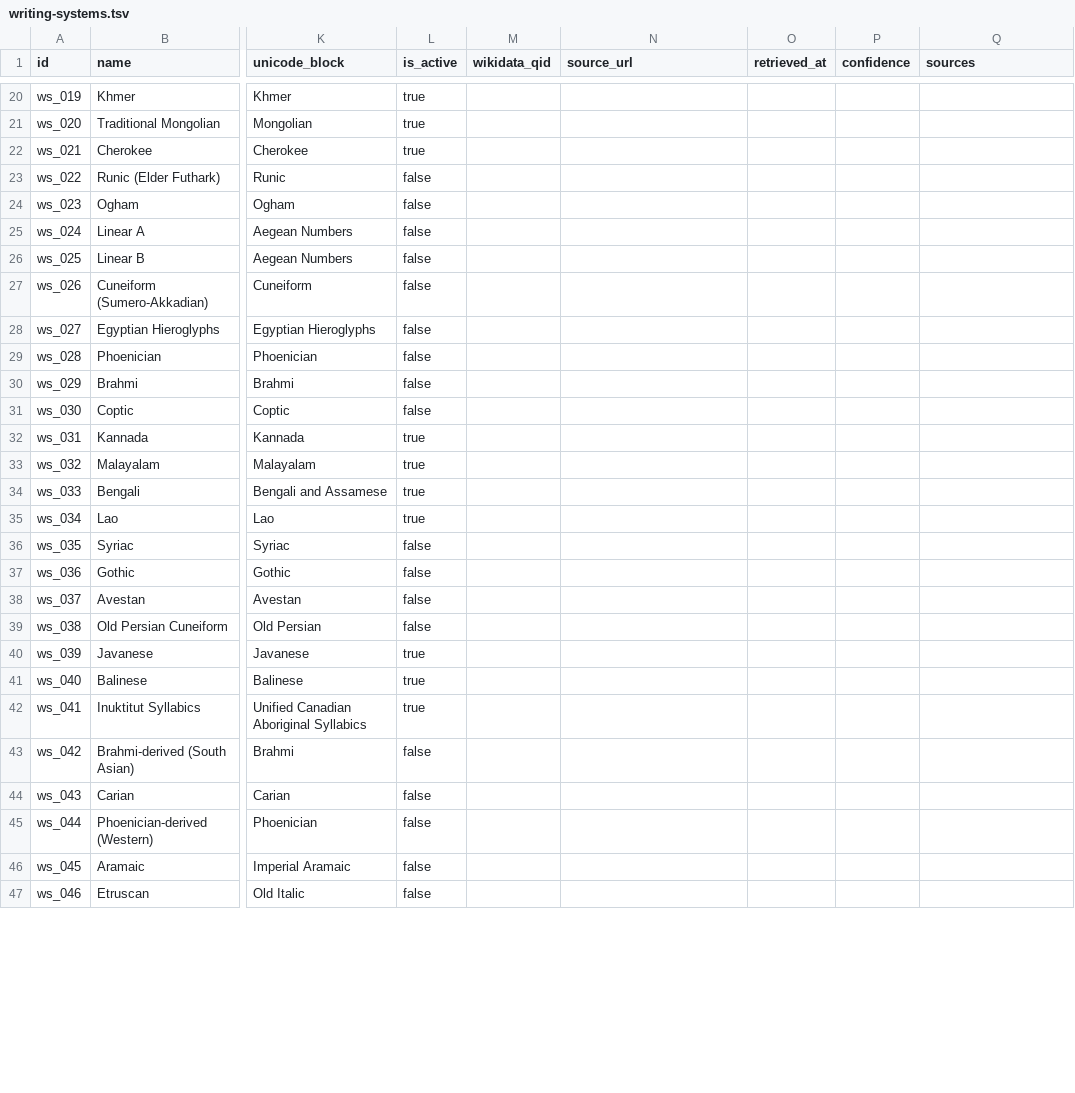
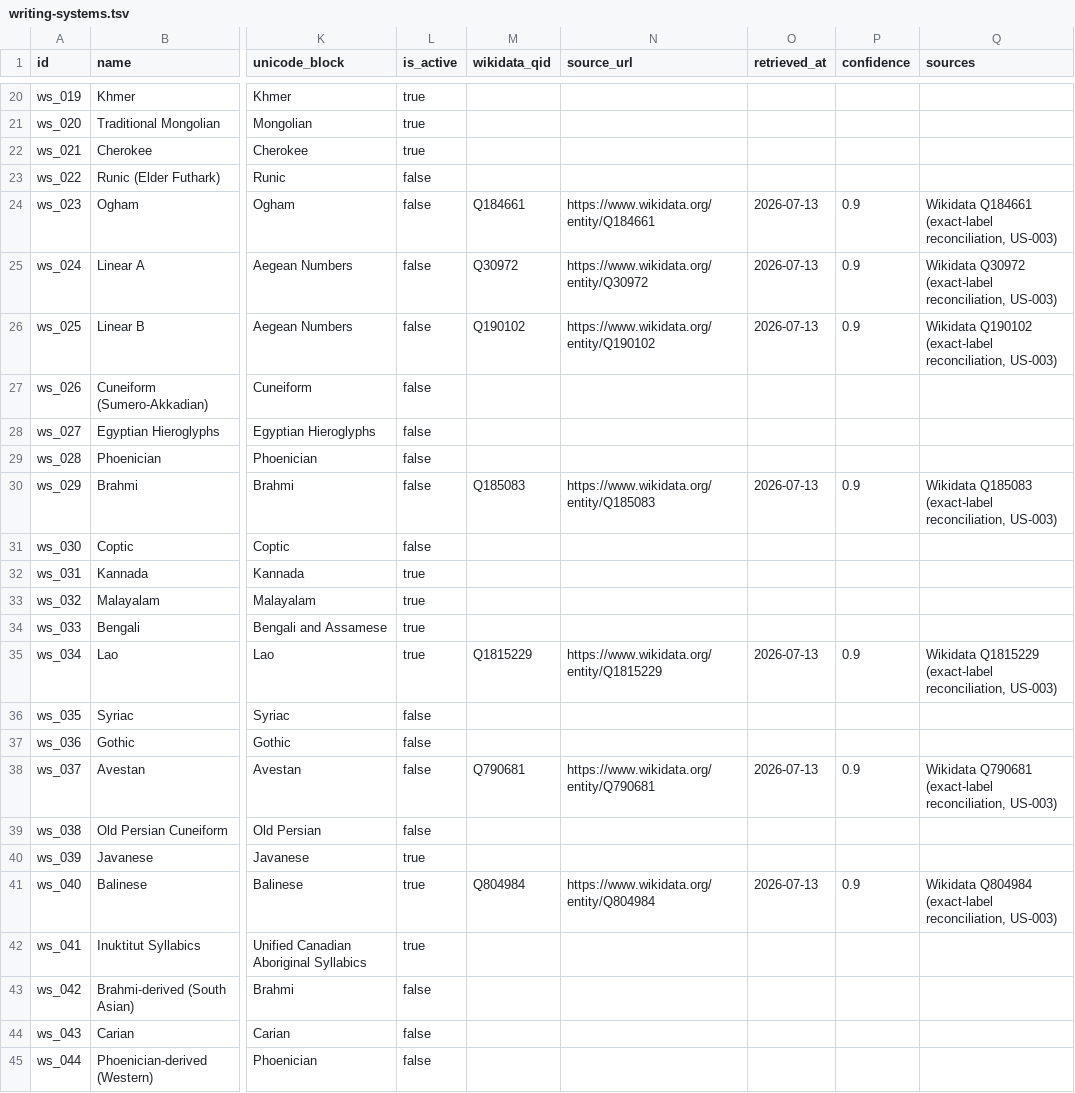
Before and after one commit to danieldekerlegand/pinakes, a TSV file: lexicons/writing-systems.tsv, drawn as a sheet; only a part is shown, gaps mark what is left out; the shorter side is filled out with more unchanged rows; the diff covers the shown part only; the diff names each change by its address in the sheet, - before the commit and + after, or states it on an @@ line.

```diff
--- a/lexicons/writing-systems.tsv
+++ b/lexicons/writing-systems.tsv
-M24 (wikidata_qid): (empty)
+M24 (wikidata_qid): Q184661
-N24 (source_url): (empty)
+N24 (source_url): https://www.wikidata.org/entity/Q184661
-O24:O26 (retrieved_at): (empty)
+O24:O26 (retrieved_at): 2026-07-13
-P24:P26 (confidence): (empty)
+P24:P26 (confidence): 0.9
-Q24 (sources): (empty)
+Q24 (sources): Wikidata Q184661 (exact-label reconciliation, US-003)
-M25 (wikidata_qid): (empty)
+M25 (wikidata_qid): Q30972
-N25 (source_url): (empty)
+N25 (source_url): https://www.wikidata.org/entity/Q30972
-Q25 (sources): (empty)
+Q25 (sources): Wikidata Q30972 (exact-label reconciliation, US-003)
-M26 (wikidata_qid): (empty)
+M26 (wikidata_qid): Q190102
-N26 (source_url): (empty)
+N26 (source_url): https://www.wikidata.org/entity/Q190102
-Q26 (sources): (empty)
+Q26 (sources): Wikidata Q190102 (exact-label reconciliation, US-003)
-M30 (wikidata_qid): (empty)
+M30 (wikidata_qid): Q185083
-N30 (source_url): (empty)
+N30 (source_url): https://www.wikidata.org/entity/Q185083
-O30 (retrieved_at): (empty)
+O30 (retrieved_at): 2026-07-13
-P30 (confidence): (empty)
+P30 (confidence): 0.9
-Q30 (sources): (empty)
+Q30 (sources): Wikidata Q185083 (exact-label reconciliation, US-003)
-M35 (wikidata_qid): (empty)
+M35 (wikidata_qid): Q1815229
-N35 (source_url): (empty)
+N35 (source_url): https://www.wikidata.org/entity/Q1815229
-O35 (retrieved_at): (empty)
+O35 (retrieved_at): 2026-07-13
-P35 (confidence): (empty)
+P35 (confidence): 0.9
-Q35 (sources): (empty)
+Q35 (sources): Wikidata Q1815229 (exact-label reconciliation, US-003)
-M38 (wikidata_qid): (empty)
+M38 (wikidata_qid): Q790681
-N38 (source_url): (empty)
+N38 (source_url): https://www.wikidata.org/entity/Q790681
-O38 (retrieved_at): (empty)
+O38 (retrieved_at): 2026-07-13
-P38 (confidence): (empty)
+P38 (confidence): 0.9
-Q38 (sources): (empty)
+Q38 (sources): Wikidata Q790681 (exact-label reconciliation, US-003)
-M41 (wikidata_qid): (empty)
+M41 (wikidata_qid): Q804984
-N41 (source_url): (empty)
+N41 (source_url): https://www.wikidata.org/entity/Q804984
-O41 (retrieved_at): (empty)
+O41 (retrieved_at): 2026-07-13
-P41 (confidence): (empty)
+P41 (confidence): 0.9
-Q41 (sources): (empty)
+Q41 (sources): Wikidata Q804984 (exact-label reconciliation, US-003)
```
Also changed, not shown: 30 edited cells elsewhere in this file, lexicons/archaeological-sites.tsv, lexicons/dance-traditions.tsv, 15 other files.
